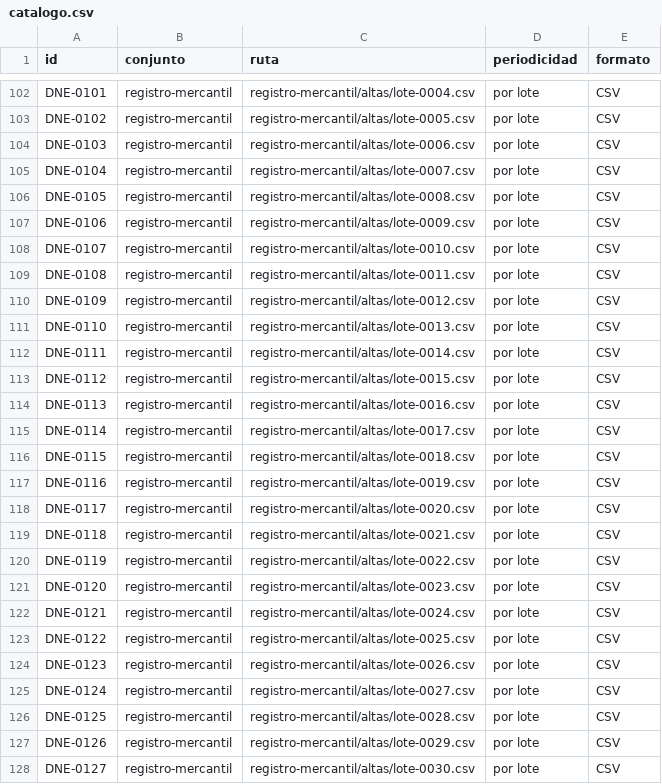
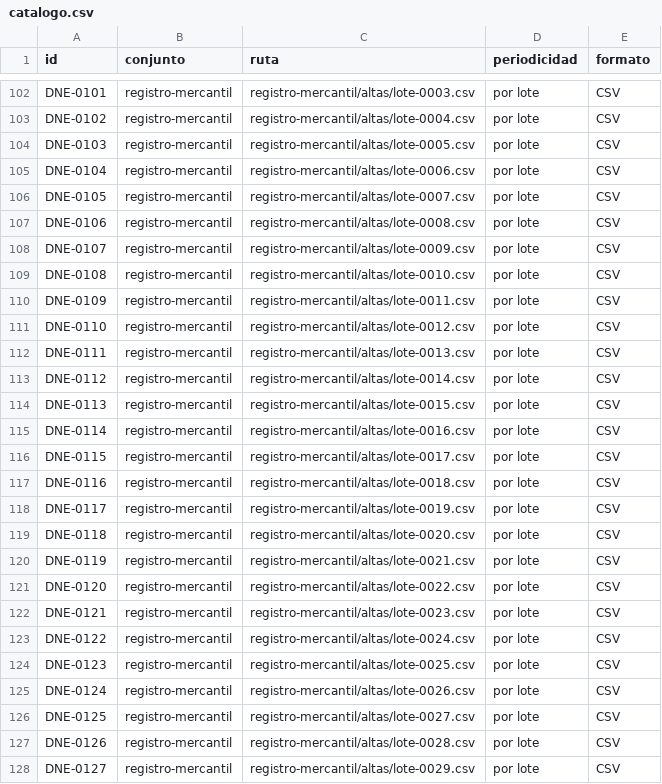
Before and after one commit to InvazhorDark/trabun2026, a CSV file: datasets/catalogo.csv, drawn as a sheet; only a part is shown, gaps mark what is left out; the diff covers the shown part only; the diff names each change by its address in the sheet, - before the commit and + after, or states it on an @@ line.

```diff
--- a/datasets/catalogo.csv
+++ b/datasets/catalogo.csv
-C102 (ruta): registro-mercantil/altas/lote-0004.csv
+C102 (ruta): registro-mercantil/altas/lote-0003.csv
-C103 (ruta): registro-mercantil/altas/lote-0005.csv
+C103 (ruta): registro-mercantil/altas/lote-0004.csv
-C104 (ruta): registro-mercantil/altas/lote-0006.csv
+C104 (ruta): registro-mercantil/altas/lote-0005.csv
-C105 (ruta): registro-mercantil/altas/lote-0007.csv
+C105 (ruta): registro-mercantil/altas/lote-0006.csv
-C106 (ruta): registro-mercantil/altas/lote-0008.csv
+C106 (ruta): registro-mercantil/altas/lote-0007.csv
-C107 (ruta): registro-mercantil/altas/lote-0009.csv
+C107 (ruta): registro-mercantil/altas/lote-0008.csv
-C108 (ruta): registro-mercantil/altas/lote-0010.csv
+C108 (ruta): registro-mercantil/altas/lote-0009.csv
-C109 (ruta): registro-mercantil/altas/lote-0011.csv
+C109 (ruta): registro-mercantil/altas/lote-0010.csv
-C110 (ruta): registro-mercantil/altas/lote-0012.csv
+C110 (ruta): registro-mercantil/altas/lote-0011.csv
-C111 (ruta): registro-mercantil/altas/lote-0013.csv
+C111 (ruta): registro-mercantil/altas/lote-0012.csv
-C112 (ruta): registro-mercantil/altas/lote-0014.csv
+C112 (ruta): registro-mercantil/altas/lote-0013.csv
-C113 (ruta): registro-mercantil/altas/lote-0015.csv
+C113 (ruta): registro-mercantil/altas/lote-0014.csv
-C114 (ruta): registro-mercantil/altas/lote-0016.csv
+C114 (ruta): registro-mercantil/altas/lote-0015.csv
-C115 (ruta): registro-mercantil/altas/lote-0017.csv
+C115 (ruta): registro-mercantil/altas/lote-0016.csv
-C116 (ruta): registro-mercantil/altas/lote-0018.csv
+C116 (ruta): registro-mercantil/altas/lote-0017.csv
-C117 (ruta): registro-mercantil/altas/lote-0019.csv
+C117 (ruta): registro-mercantil/altas/lote-0018.csv
-C118 (ruta): registro-mercantil/altas/lote-0020.csv
+C118 (ruta): registro-mercantil/altas/lote-0019.csv
-C119 (ruta): registro-mercantil/altas/lote-0021.csv
+C119 (ruta): registro-mercantil/altas/lote-0020.csv
-C120 (ruta): registro-mercantil/altas/lote-0022.csv
+C120 (ruta): registro-mercantil/altas/lote-0021.csv
-C121 (ruta): registro-mercantil/altas/lote-0023.csv
+C121 (ruta): registro-mercantil/altas/lote-0022.csv
-C122 (ruta): registro-mercantil/altas/lote-0024.csv
+C122 (ruta): registro-mercantil/altas/lote-0023.csv
-C123 (ruta): registro-mercantil/altas/lote-0025.csv
+C123 (ruta): registro-mercantil/altas/lote-0024.csv
-C124 (ruta): registro-mercantil/altas/lote-0026.csv
+C124 (ruta): registro-mercantil/altas/lote-0025.csv
-C125 (ruta): registro-mercantil/altas/lote-0027.csv
+C125 (ruta): registro-mercantil/altas/lote-0026.csv
-C126 (ruta): registro-mercantil/altas/lote-0028.csv
+C126 (ruta): registro-mercantil/altas/lote-0027.csv
-C127 (ruta): registro-mercantil/altas/lote-0029.csv
+C127 (ruta): registro-mercantil/altas/lote-0028.csv
-C128 (ruta): registro-mercantil/altas/lote-0030.csv
+C128 (ruta): registro-mercantil/altas/lote-0029.csv
```
Also changed, not shown: 1 added row and 75 edited cells elsewhere in this file, 2 other files.
